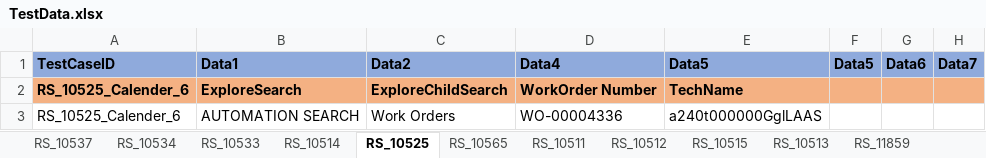
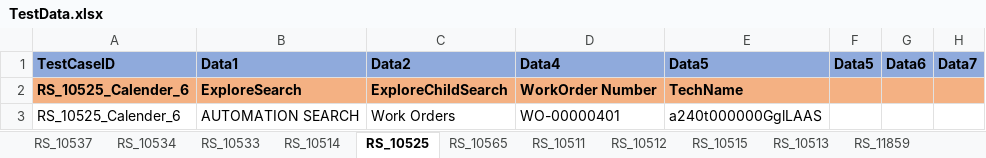
Before and after one commit to svmx-amresh-kumar/SVMX_Catalyst, an Excel workbook: fsaautomation/resources/TestData.xlsx, sheet RS_10525, drawn as a sheet; only a part is shown; values as stored, in another font and other column widths than the file's, no borders; the diff names each change by its address in the sheet, - before the commit and + after, or states it on an @@ line.

```diff
--- a/fsaautomation/resources/TestData.xlsx (sheet RS_10525)
+++ b/fsaautomation/resources/TestData.xlsx (sheet RS_10525)
-D3: WO-00004336
+D3: WO-00000401
```
Also changed, not shown: 3 other files.
